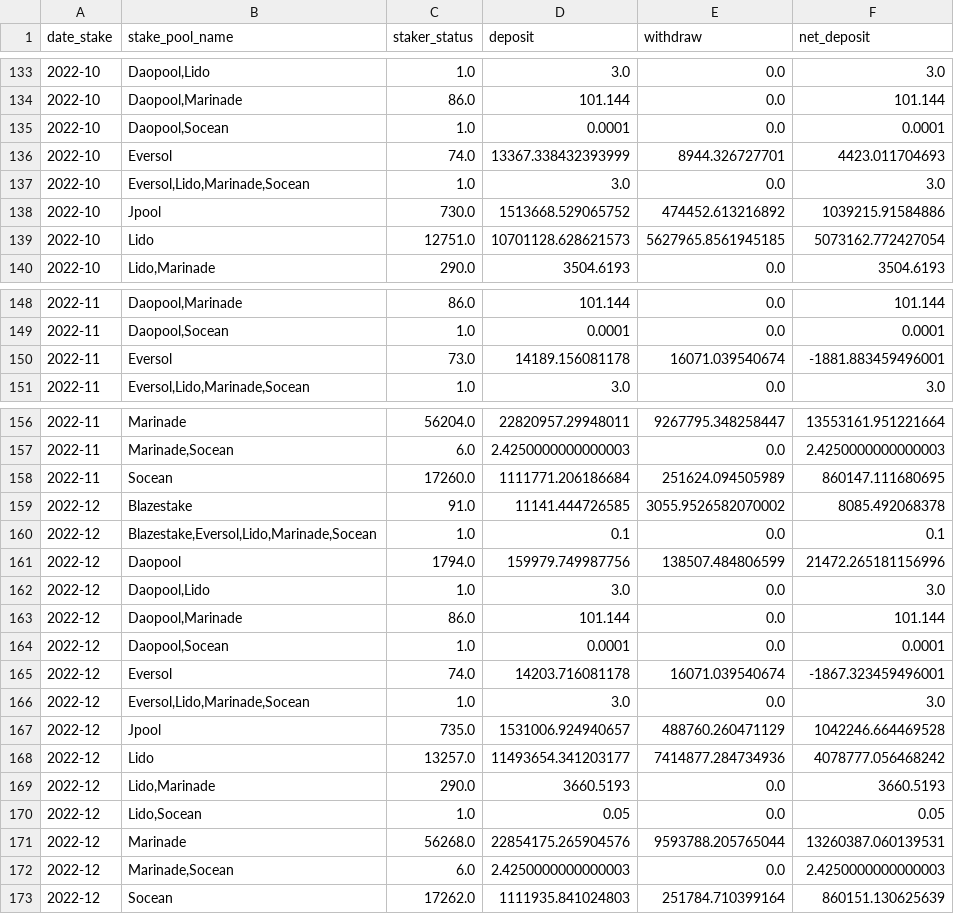
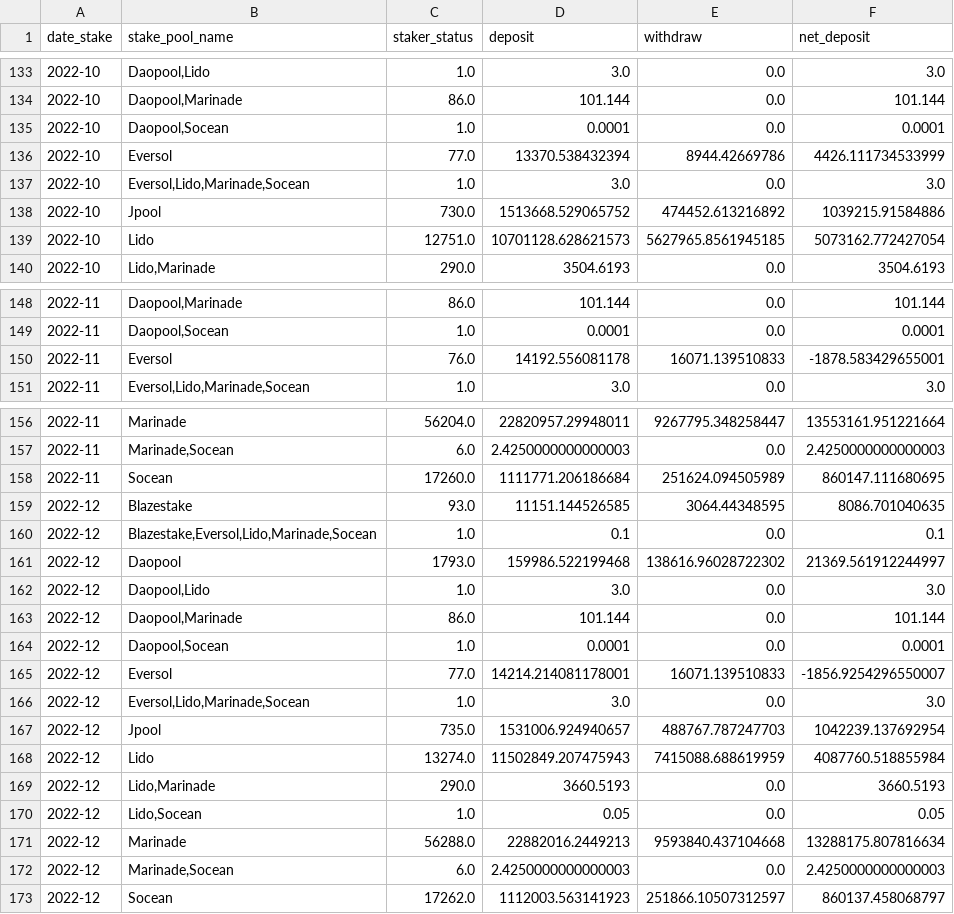
Before and after one commit to h4wk10/solana-staking-pool, a CSV file: data/scp.csv, drawn as a sheet; only a part is shown, gaps mark what is left out; the diff covers the shown part only.

```diff
--- a/data/scp.csv
+++ b/data/scp.csv
@@ -135,3 +135,3 @@ date_stake,stake_pool_name,staker_status,deposit,withdraw,net_deposit
 2022-10,"Daopool,Socean",1.0,0.0001,0.0,0.0001
-2022-10,Eversol,74.0,13367.338432393999,8944.326727701,4423.011704693
+2022-10,Eversol,77.0,13370.538432394,8944.42669786,4426.111734533999
 2022-10,"Eversol,Lido,Marinade,Socean",1.0,3.0,0.0,3.0
@@ -149,3 +149,3 @@ date_stake,stake_pool_name,staker_status,deposit,withdraw,net_deposit
 2022-11,"Daopool,Socean",1.0,0.0001,0.0,0.0001
-2022-11,Eversol,73.0,14189.156081178,16071.039540674,-1881.883459496001
+2022-11,Eversol,76.0,14192.556081178,16071.139510833,-1878.583429655001
 2022-11,"Eversol,Lido,Marinade,Socean",1.0,3.0,0.0,3.0
@@ -158,5 +158,5 @@ date_stake,stake_pool_name,staker_status,deposit,withdraw,net_deposit
 2022-11,Socean,17260.0,1111771.206186684,251624.094505989,860147.111680695
-2022-12,Blazestake,91.0,11141.444726585,3055.9526582070002,8085.492068378
+2022-12,Blazestake,93.0,11151.144526585,3064.44348595,8086.701040635
 2022-12,"Blazestake,Eversol,Lido,Marinade,Socean",1.0,0.1,0.0,0.1
-2022-12,Daopool,1794.0,159979.749987756,138507.484806599,21472.265181156996
+2022-12,Daopool,1793.0,159986.522199468,138616.96028722302,21369.561912244997
 2022-12,"Daopool,Lido",1.0,3.0,0.0,3.0
@@ -164,10 +164,10 @@ date_stake,stake_pool_name,staker_status,deposit,withdraw,net_deposit
 2022-12,"Daopool,Socean",1.0,0.0001,0.0,0.0001
-2022-12,Eversol,74.0,14203.716081178,16071.039540674,-1867.323459496001
+2022-12,Eversol,77.0,14214.214081178001,16071.139510833,-1856.9254296550007
 2022-12,"Eversol,Lido,Marinade,Socean",1.0,3.0,0.0,3.0
-2022-12,Jpool,735.0,1531006.924940657,488760.260471129,1042246.664469528
-2022-12,Lido,13257.0,11493654.341203177,7414877.284734936,4078777.056468242
+2022-12,Jpool,735.0,1531006.924940657,488767.787247703,1042239.137692954
+2022-12,Lido,13274.0,11502849.207475943,7415088.688619959,4087760.518855984
 2022-12,"Lido,Marinade",290.0,3660.5193,0.0,3660.5193
 2022-12,"Lido,Socean",1.0,0.05,0.0,0.05
-2022-12,Marinade,56268.0,22854175.265904576,9593788.205765044,13260387.060139531
+2022-12,Marinade,56288.0,22882016.2449213,9593840.437104668,13288175.807816634
 2022-12,"Marinade,Socean",6.0,2.4250000000000003,0.0,2.4250000000000003
-2022-12,Socean,17262.0,1111935.841024803,251784.710399164,860151.130625639
+2022-12,Socean,17262.0,1112003.563141923,251866.10507312597,860137.458068797
```
Also changed, not shown: 3 edited cells elsewhere in this file, data/sc.csv, 1 other file.
